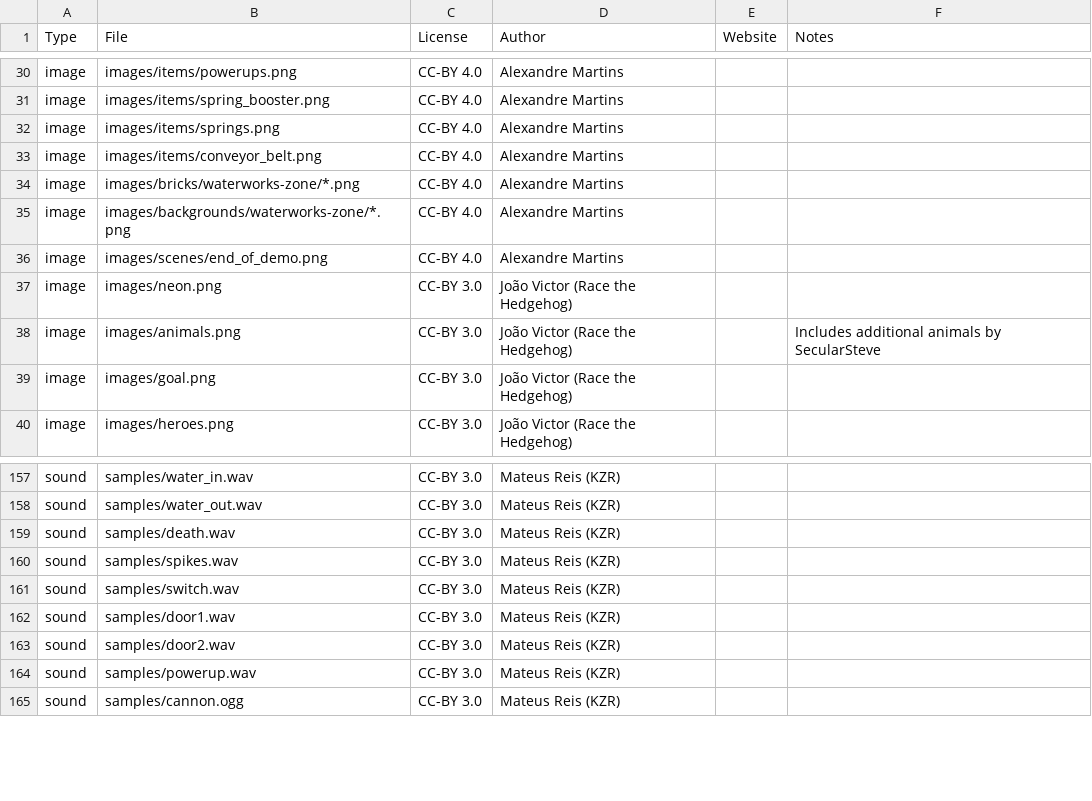
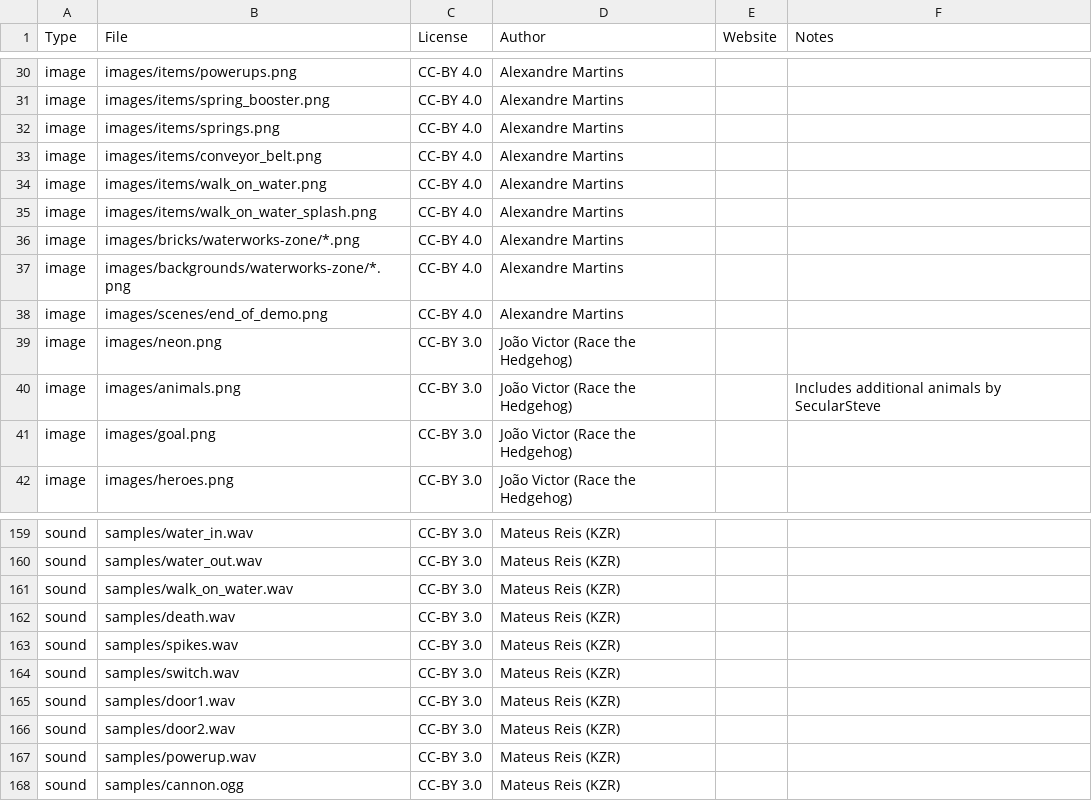
Before and after one commit to alemart/opensurge, a CSV file: src/misc/copyright_data.csv, drawn as a sheet; only a part is shown, gaps mark what is left out; the diff names each change by its address in the sheet, - before the commit and + after, or states it on an @@ line.

Commit message:
New gimmick: Walk on Water

```diff
--- a/src/misc/copyright_data.csv
+++ b/src/misc/copyright_data.csv
+row 34: image | images/items/walk_on_water.png | CC-BY 4.0 | Alexandre Martins
+row 35: image | images/items/walk_on_water_splash.png | CC-BY 4.0 | Alexandre Martins
+row 161: sound | samples/walk_on_water.wav | CC-BY 3.0 | Mateus Reis (KZR)
```
Also changed, not shown: 6 other files.
